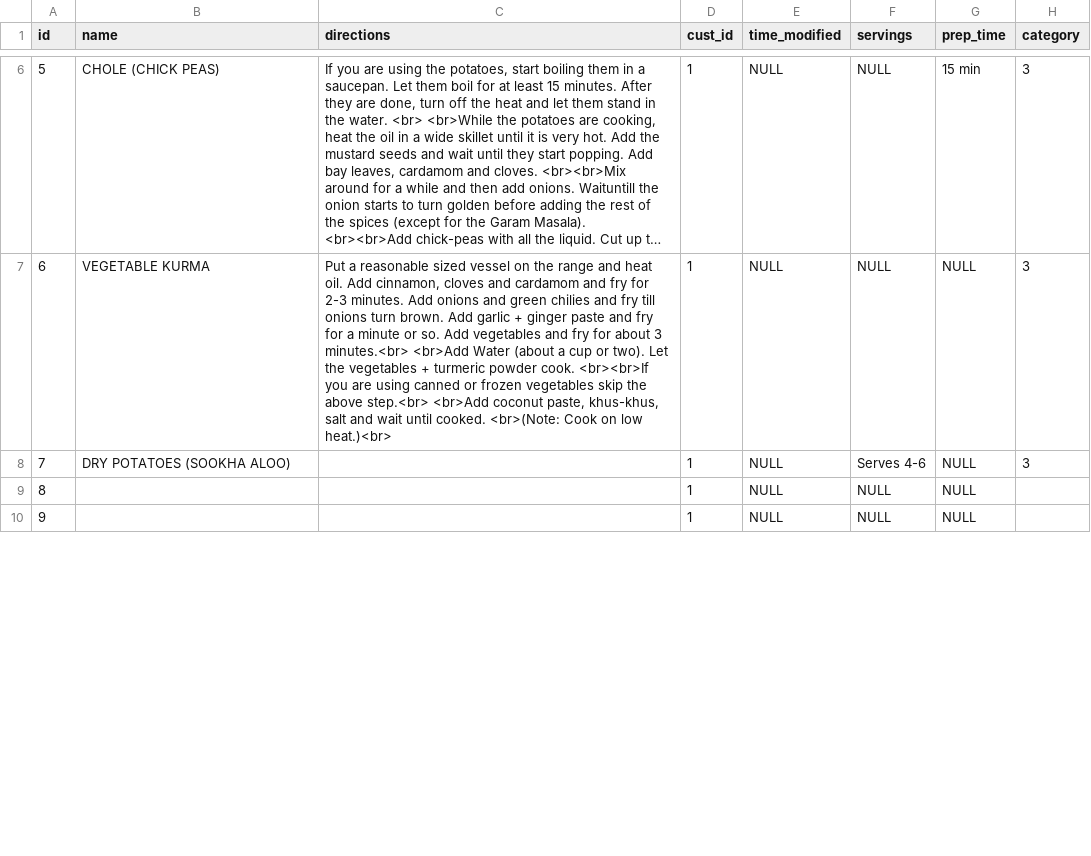
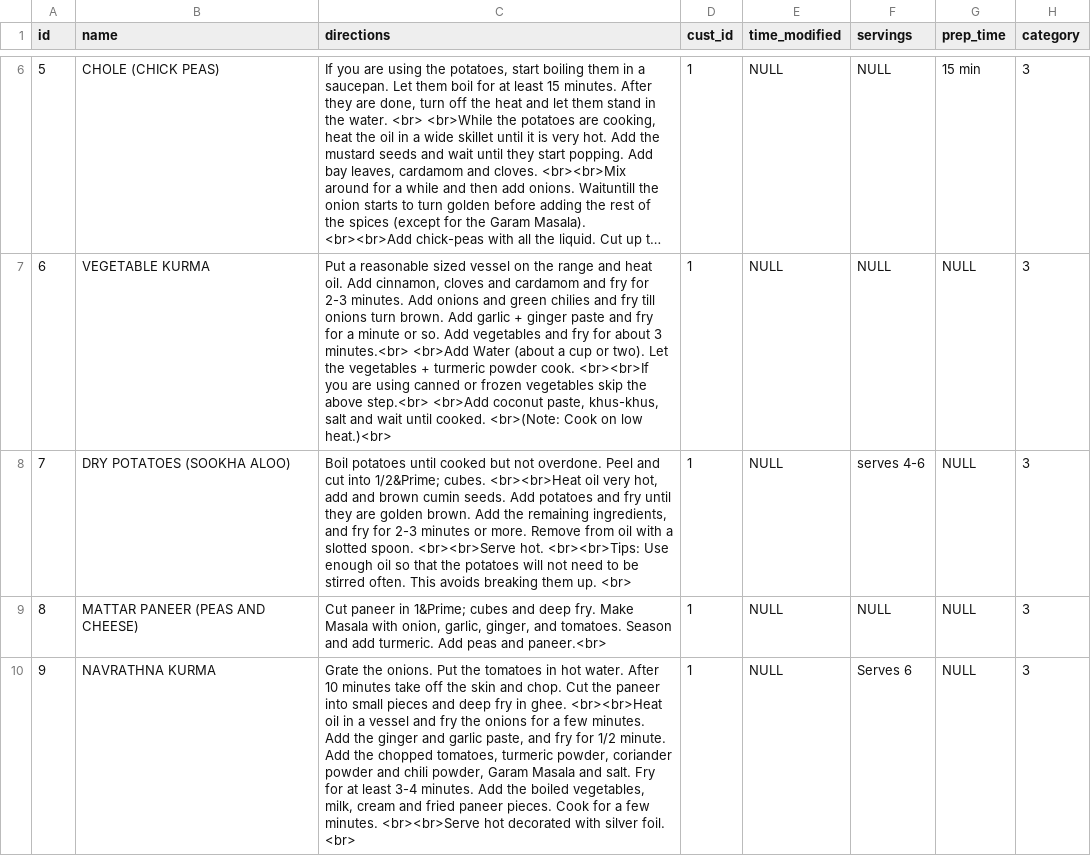
Before and after one commit to gdadlaney/kitas, a CSV file: extra/db entry csv/recipes.csv, drawn as a sheet; only a part is shown, gaps mark what is left out; long unchanged cells end in …; removed rows and columns are numbered as before the commit, all else as after; the diff covers the shown part only; the diff names each change by its address in the sheet, - before the commit and + after, or states it on an @@ line.

```diff
--- a/extra/db entry csv/recipes.csv
+++ b/extra/db entry csv/recipes.csv
-C8 (directions): (empty)
+C8 (directions): Boil potatoes until cooked but not overdone. Peel and cut into 1/2&Prime; cubes. <br><br>Heat oil very hot, add and brown cumin seeds. Add potatoes and fry until they are golden brown. Add the remaining ingredients, and fry for 2-3 minutes or more. Remove from oil with a slotted spoon. <br><br>Serve hot. <br><br>Tips: Use enough oil so that the potatoes will not need to be stirred often. This avoids breaking them up. <br>
-F8 (servings): Serves 4-6
+F8 (servings): serves 4-6
-B9 (name): (empty)
+B9 (name): MATTAR PANEER (PEAS AND CHEESE)
-C9 (directions): (empty)
+C9 (directions): Cut paneer in 1&Prime; cubes and deep fry. Make Masala with onion, garlic, ginger, and tomatoes. Season and add turmeric. Add peas and paneer.<br>
-H9 (category): (empty)
+H9 (category): 3
-row 10: 9 |  |  | 1 | NULL | NULL | NULL
+row 10: 9 | NAVRATHNA KURMA | Grate the onions. Put the tomatoes in hot water. After 10 minutes take off the skin and chop. Cut the paneer into small pieces and deep fry in ghee. <br><br>Heat oil in a vessel and fry the onions for a few minutes. Add the ginger and garlic paste, and fry for 1/2 minute. Add the chopped tomatoes, turmeric powder, coriander powder and chili powder, Garam Masala and salt. Fry for at least 3-4 minutes. Add the boiled vegetables, milk, cream and fried paneer pieces. Cook for a few minutes. <br><br>Serve hot decorated with silver foil. <br> | 1 | NULL | Serves 6 | NULL | 3
```
Also changed, not shown: 3 added rows, 3 edited cells and row numbers in column A elsewhere in this file, extra/db entry csv/rec_ingredients.csv, 2 other files.
